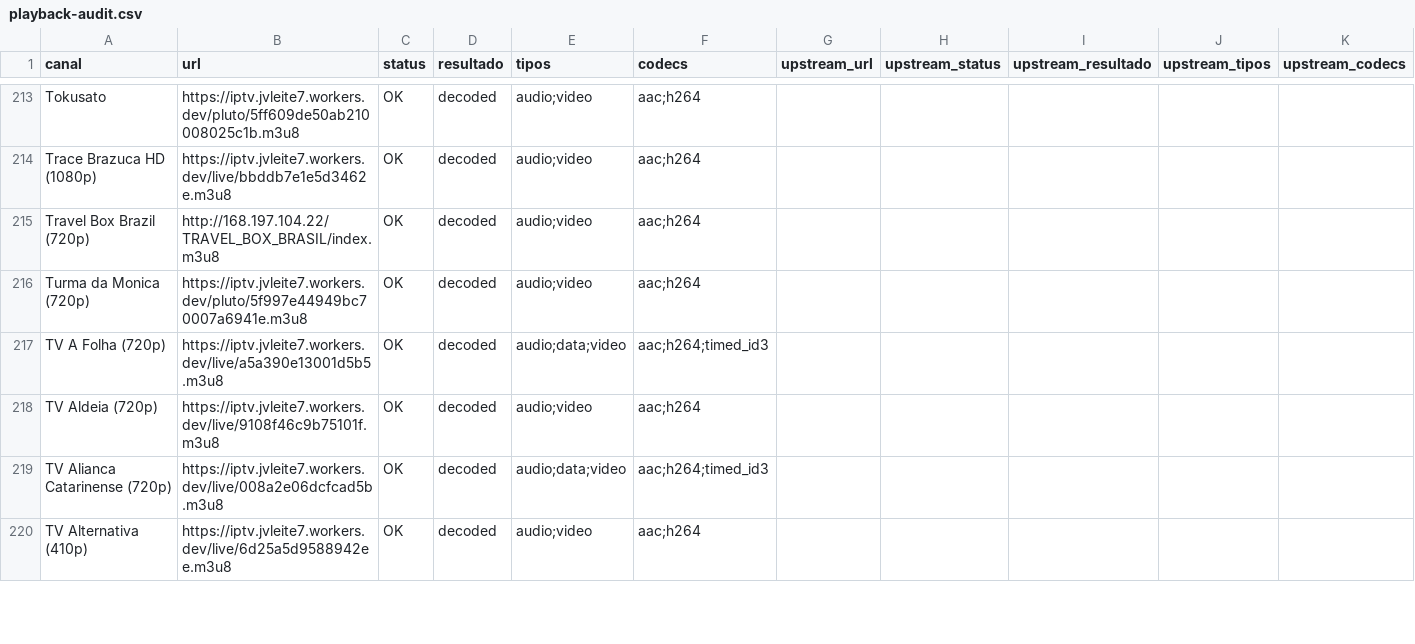
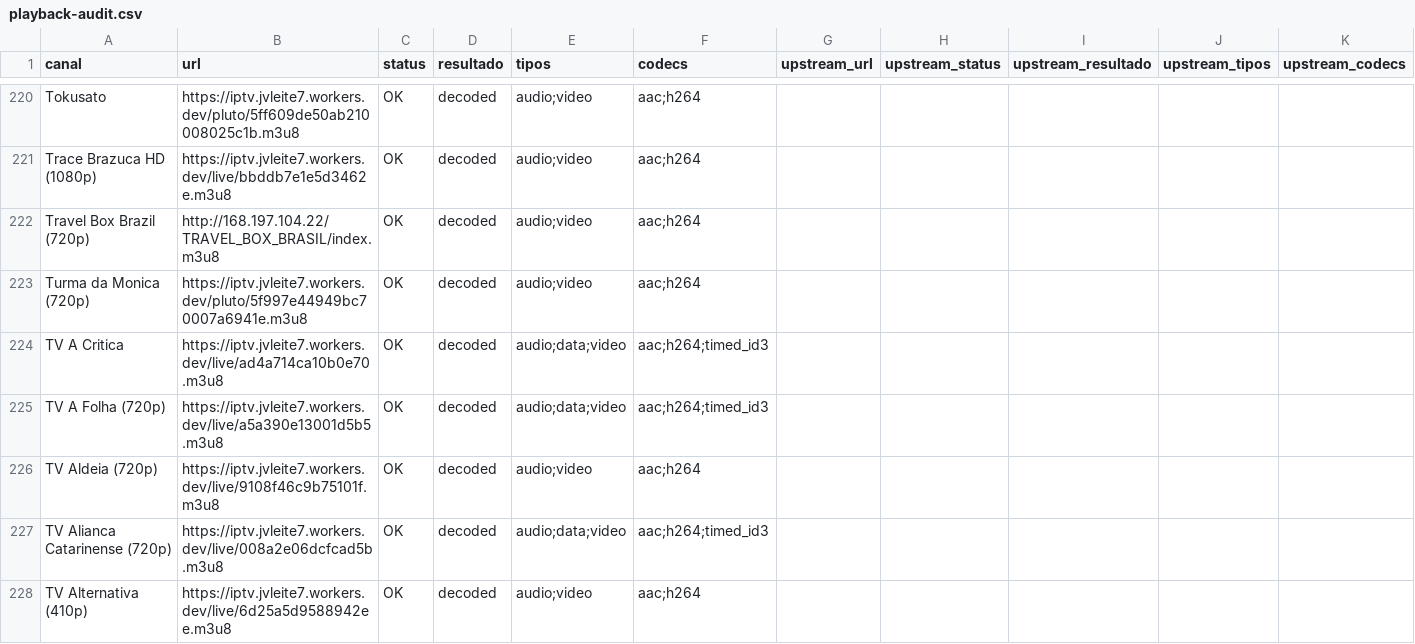
Before and after one commit to feijaum/iptv, a CSV file: playback-audit.csv, drawn as a sheet; only a part is shown, gaps mark what is left out; the diff covers the shown part only.

```diff
--- a/playback-audit.csv
+++ b/playback-audit.csv
@@ -216,2 +223,3 @@ Travel Box Brazil (720p),http://168.197.104.22/TRAVEL_BOX_BRASIL/index.m3u8,OK,d
 Turma da Monica (720p),https://iptv.jvleite7.workers.dev/pluto/5f997e44949bc70007a6941e.m3u8,OK,decoded,audio;video,aac;h264,,,,,
+TV A Critica,https://iptv.jvleite7.workers.dev/live/ad4a714ca10b0e70.m3u8,OK,decoded,audio;data;video,aac;h264;timed_id3,,,,,
 TV A Folha (720p),https://iptv.jvleite7.workers.dev/live/a5a390e13001d5b5.m3u8,OK,decoded,audio;data;video,aac;h264;timed_id3,,,,,
```
Also changed, not shown: 16 added rows, 6 removed rows and 33 edited cells elsewhere in this file, epg-status.csv, 3 other files.
